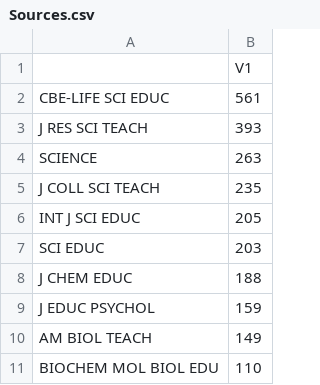
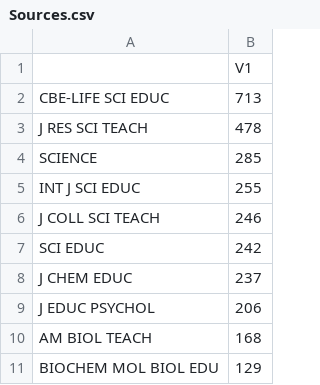
Before and after one commit to uwb-ias-trujillo/Bibliometrics-LifeSciEducResearch, a CSV file: Sources.csv, drawn as a sheet.

```diff
--- a/Sources.csv
+++ b/Sources.csv
@@ -1,11 +1,11 @@
 "","V1"
-"CBE-LIFE SCI EDUC",561
-"J RES SCI TEACH",393
-"SCIENCE",263
-"J COLL SCI TEACH",235
-"INT J SCI EDUC",205
-"SCI EDUC",203
-"J CHEM EDUC",188
-"J EDUC PSYCHOL",159
-"AM BIOL TEACH",149
-"BIOCHEM MOL BIOL EDU",110
+"CBE-LIFE SCI EDUC",713
+"J RES SCI TEACH",478
+"SCIENCE",285
+"INT J SCI EDUC",255
+"J COLL SCI TEACH",246
+"SCI EDUC",242
+"J CHEM EDUC",237
+"J EDUC PSYCHOL",206
+"AM BIOL TEACH",168
+"BIOCHEM MOL BIOL EDU",129
```
Also changed, not shown: 6 other files.
